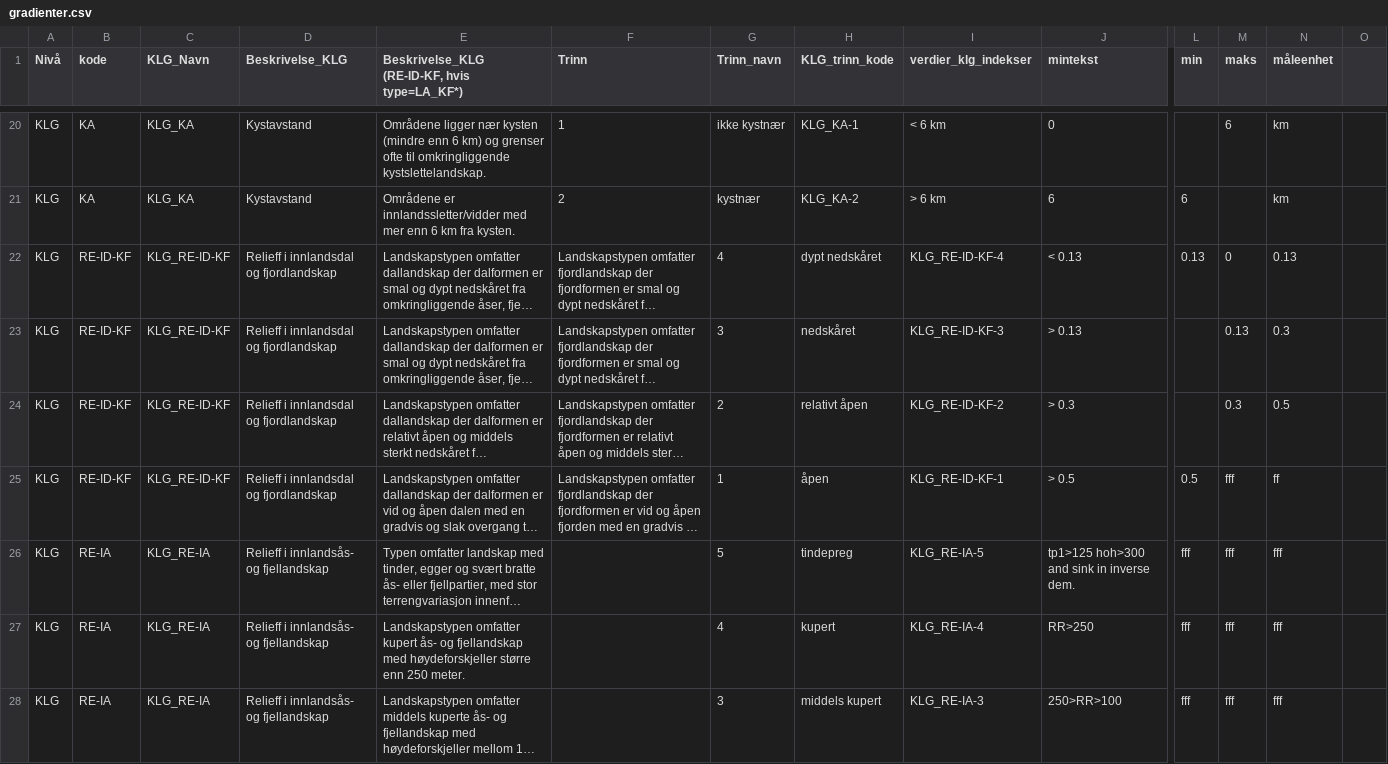
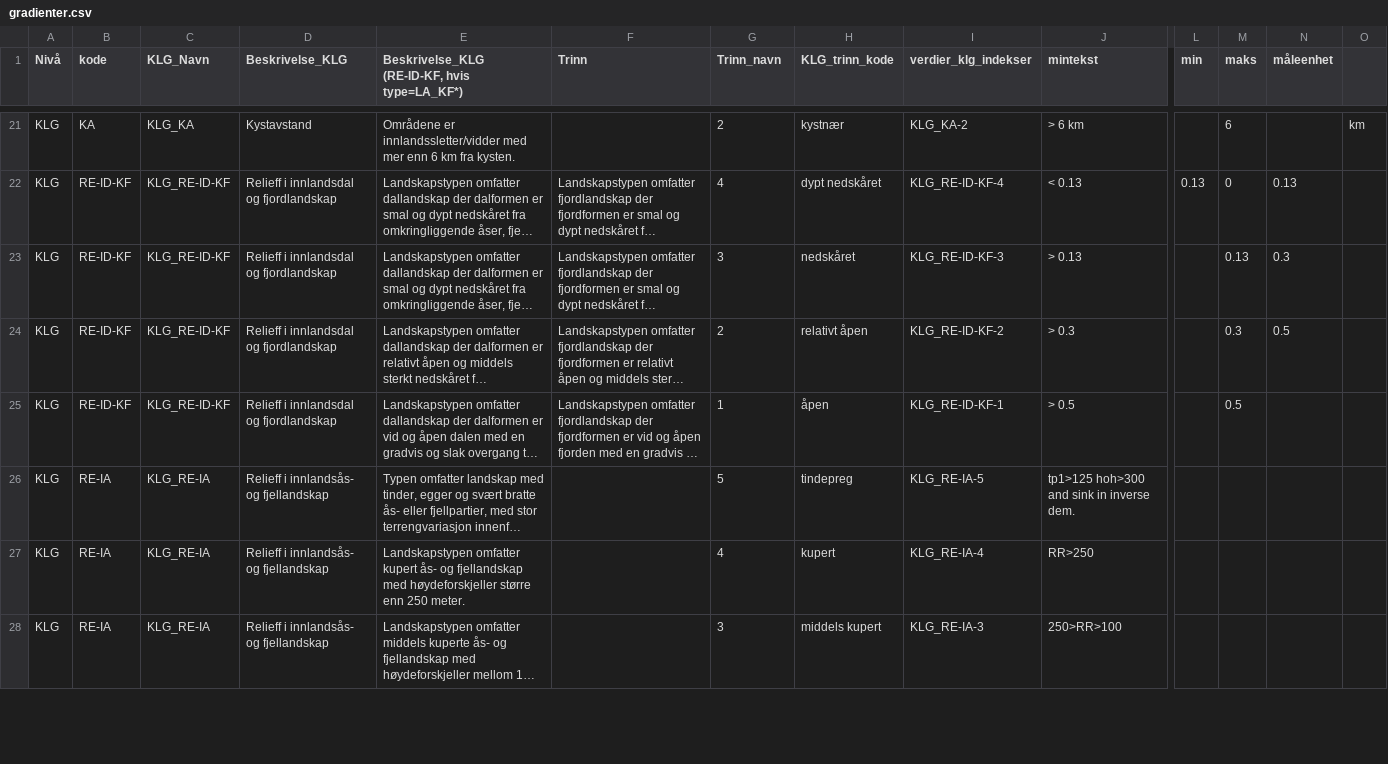
Before and after one commit to Artsdatabanken/nin-data-lastejobb, a CSV file: kildedata/Natur_i_Norge/Landskap/gradienter.csv, drawn as a sheet; only a part is shown, gaps mark what is left out; long unchanged cells end in …; removed rows and columns are numbered as before the commit, all else as after; rows hold the shown columns only; the diff covers the shown part only; the diff names each change by its address in the sheet, - before the commit and + after, or states it on an @@ line.

```diff
--- a/kildedata/Natur_i_Norge/Landskap/gradienter.csv
+++ b/kildedata/Natur_i_Norge/Landskap/gradienter.csv
-E21: Områdene ligger nær kysten (mindre enn 6 km) og grenser ofte til omkringliggende kystslettelandskap.
+E21: Områdene er innlandssletter/vidder med mer enn 6 km fra kysten.
-F21 (Trinn): 1
+F21 (Trinn): (empty)
-G21 (Trinn_navn): ikke kystnær
+G21 (Trinn_navn): 2
-H21 (KLG_trinn_kode): KLG_KA-1
+H21 (KLG_trinn_kode): kystnær
-I21 (verdier_klg_indekser): < 6 km
+I21 (verdier_klg_indekser): KLG_KA-2
-J21 (mintekst): 0
+J21 (mintekst): > 6 km
-N21 (måleenhet): km
+N21 (måleenhet): (empty)
-O21: (empty)
+O21: km
-row 21: KLG | KA | KLG_KA | Kystavstand | Områdene er innlandssletter/vidder med mer enn 6 km fra kysten. | 2 | kystnær | KLG_KA-2 | > 6 km | 6 | 6 |  | km
-L25 (min): 0.5
+L25 (min): (empty)
-M25 (maks): fff
+M25 (maks): 0.5
-N25 (måleenhet): ff
+N25 (måleenhet): (empty)
-L26:L28 (min): fff
+L26:L28 (min): (empty)
-M26:M28 (maks): fff
+M26:M28 (maks): (empty)
-N26:N28 (måleenhet): fff
+N26:N28 (måleenhet): (empty)
```
Also changed, not shown: 3 added rows, 2 removed rows and 64 edited cells elsewhere in this file.
